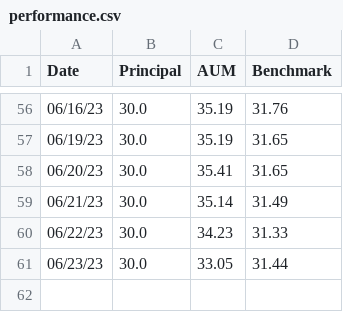
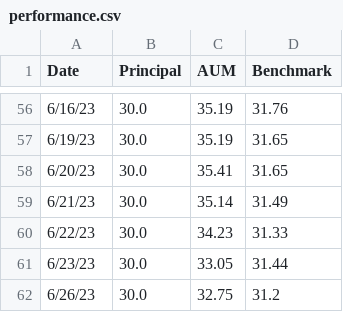
Before and after one commit to lifelonginvestorllc/lifelonginvestorllc.github.io, a CSV file: performance.csv, drawn as a sheet; only a part is shown, gaps mark what is left out; the diff covers the shown part only.

Commit message:
updated 6-26-2023 performance and updated date format

```diff
--- a/performance.csv
+++ b/performance.csv
@@ -56,6 +56,7 @@ Date,Principal,AUM,Benchmark
-06/16/23,30.0,35.19,31.76
-06/19/23,30.0,35.19,31.65
-06/20/23,30.0,35.41,31.65
-06/21/23,30.0,35.14,31.49
-06/22/23,30.0,34.23,31.33
-06/23/23,30.0,33.05,31.44
+6/16/23,30.0,35.19,31.76
+6/19/23,30.0,35.19,31.65
+6/20/23,30.0,35.41,31.65
+6/21/23,30.0,35.14,31.49
+6/22/23,30.0,34.23,31.33
+6/23/23,30.0,33.05,31.44
+6/26/23,30.0,32.75,31.2
```
Also changed, not shown: 54 edited cells elsewhere in this file, 3 other files.
